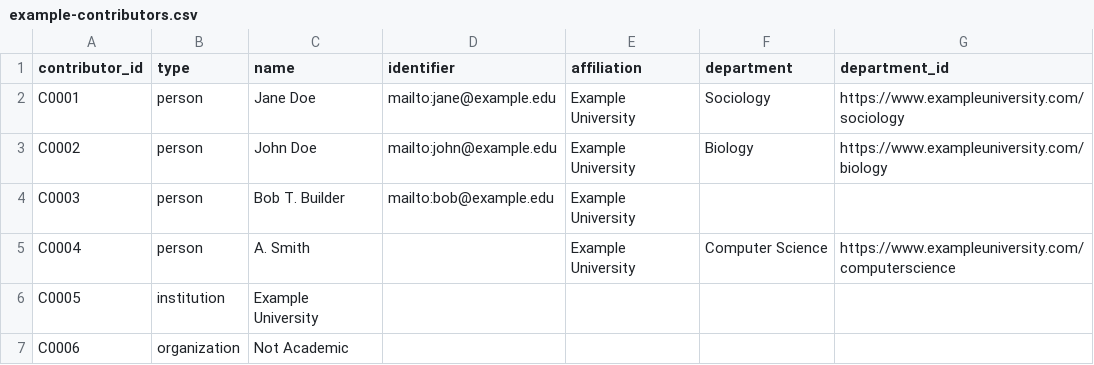
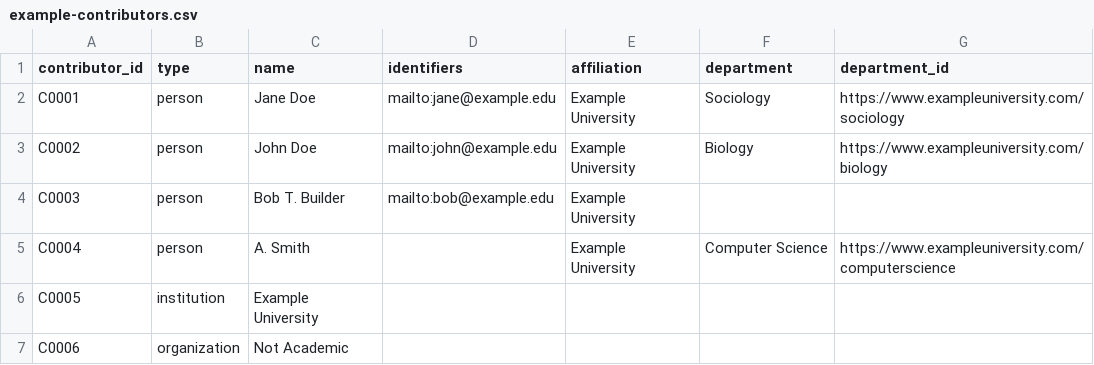
Before and after one commit to laurenbarker/push-to-share, a CSV file: data/example-contributors.csv, drawn as a sheet.

Commit message:
Allow multiple identifiers per agent. (#2)

```diff
--- a/data/example-contributors.csv
+++ b/data/example-contributors.csv
@@ -1,2 +1,2 @@
-contributor_id,type,name,identifier,affiliation,department,department_id
+contributor_id,type,name,identifiers,affiliation,department,department_id
 C0001,person,Jane Doe,mailto:jane@example.edu,Example University,Sociology,https://www.exampleuniversity.com/sociology
```
Also changed, not shown: 1 other file.
